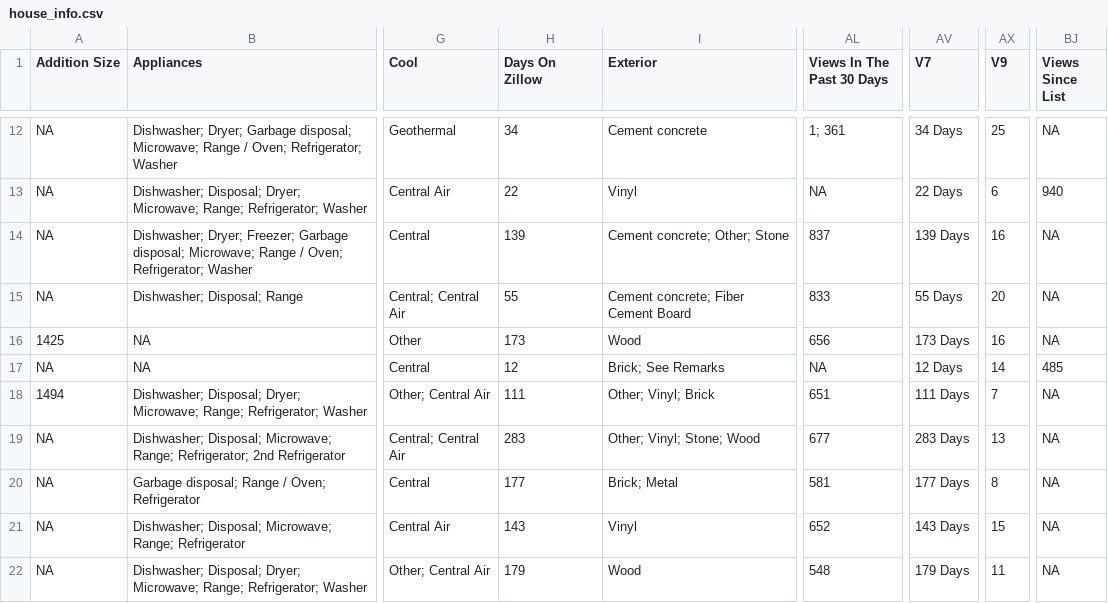
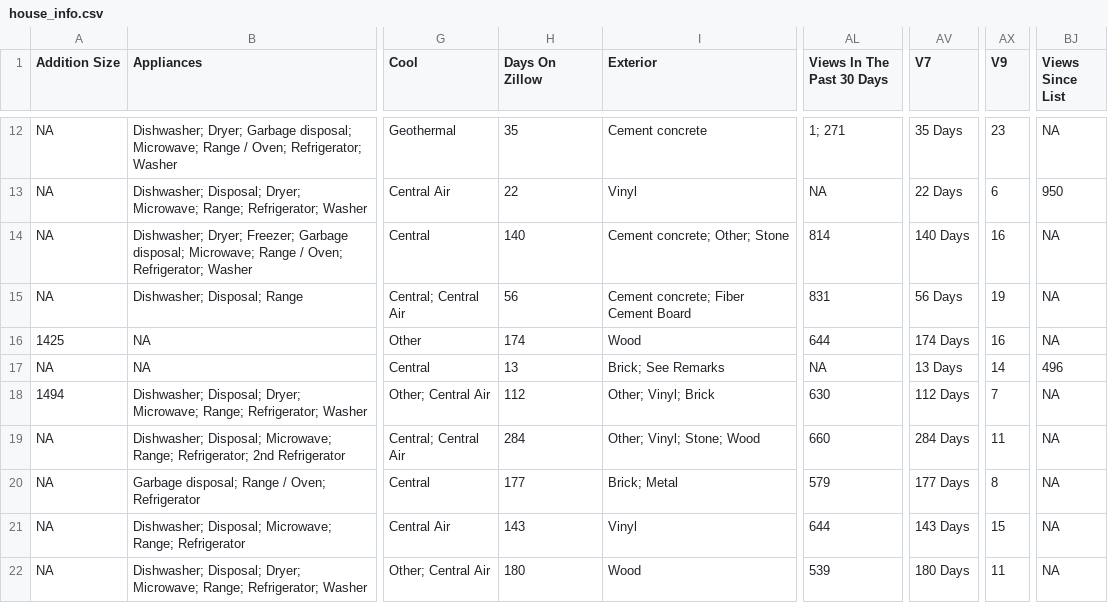
Before and after one commit to srvanderplas/AmesRealEstate, a CSV file: house_info.csv, drawn as a sheet; only a part is shown, gaps mark what is left out; the diff covers the shown part only; the diff names each change by its address in the sheet, - before the commit and + after, or states it on an @@ line.

```diff
--- a/house_info.csv
+++ b/house_info.csv
-H12 (Days On Zillow): 34
+H12 (Days On Zillow): 35
-AL12 (Views In The Past 30 Days): 1; 361
+AL12 (Views In The Past 30 Days): 1; 271
-AV12 (V7): 34 Days
+AV12 (V7): 35 Days
-AX12 (V9): 25
+AX12 (V9): 23
-BJ13 (Views Since List): 940
+BJ13 (Views Since List): 950
-H14 (Days On Zillow): 139
+H14 (Days On Zillow): 140
-AL14 (Views In The Past 30 Days): 837
+AL14 (Views In The Past 30 Days): 814
-AV14 (V7): 139 Days
+AV14 (V7): 140 Days
-H15 (Days On Zillow): 55
+H15 (Days On Zillow): 56
-AL15 (Views In The Past 30 Days): 833
+AL15 (Views In The Past 30 Days): 831
-AV15 (V7): 55 Days
+AV15 (V7): 56 Days
-AX15 (V9): 20
+AX15 (V9): 19
-H16 (Days On Zillow): 173
+H16 (Days On Zillow): 174
-AL16 (Views In The Past 30 Days): 656
+AL16 (Views In The Past 30 Days): 644
-AV16 (V7): 173 Days
+AV16 (V7): 174 Days
-H17 (Days On Zillow): 12
+H17 (Days On Zillow): 13
-AV17 (V7): 12 Days
+AV17 (V7): 13 Days
-BJ17 (Views Since List): 485
+BJ17 (Views Since List): 496
-H18 (Days On Zillow): 111
+H18 (Days On Zillow): 112
-AL18 (Views In The Past 30 Days): 651
+AL18 (Views In The Past 30 Days): 630
-AV18 (V7): 111 Days
+AV18 (V7): 112 Days
-H19 (Days On Zillow): 283
+H19 (Days On Zillow): 284
-AL19 (Views In The Past 30 Days): 677
+AL19 (Views In The Past 30 Days): 660
-AV19 (V7): 283 Days
+AV19 (V7): 284 Days
-AX19 (V9): 13
+AX19 (V9): 11
-AL20 (Views In The Past 30 Days): 581
+AL20 (Views In The Past 30 Days): 579
-AL21 (Views In The Past 30 Days): 652
+AL21 (Views In The Past 30 Days): 644
-H22 (Days On Zillow): 179
+H22 (Days On Zillow): 180
-AL22 (Views In The Past 30 Days): 548
+AL22 (Views In The Past 30 Days): 539
-AV22 (V7): 179 Days
+AV22 (V7): 180 Days
```
Also changed, not shown: 40 edited cells elsewhere in this file.
